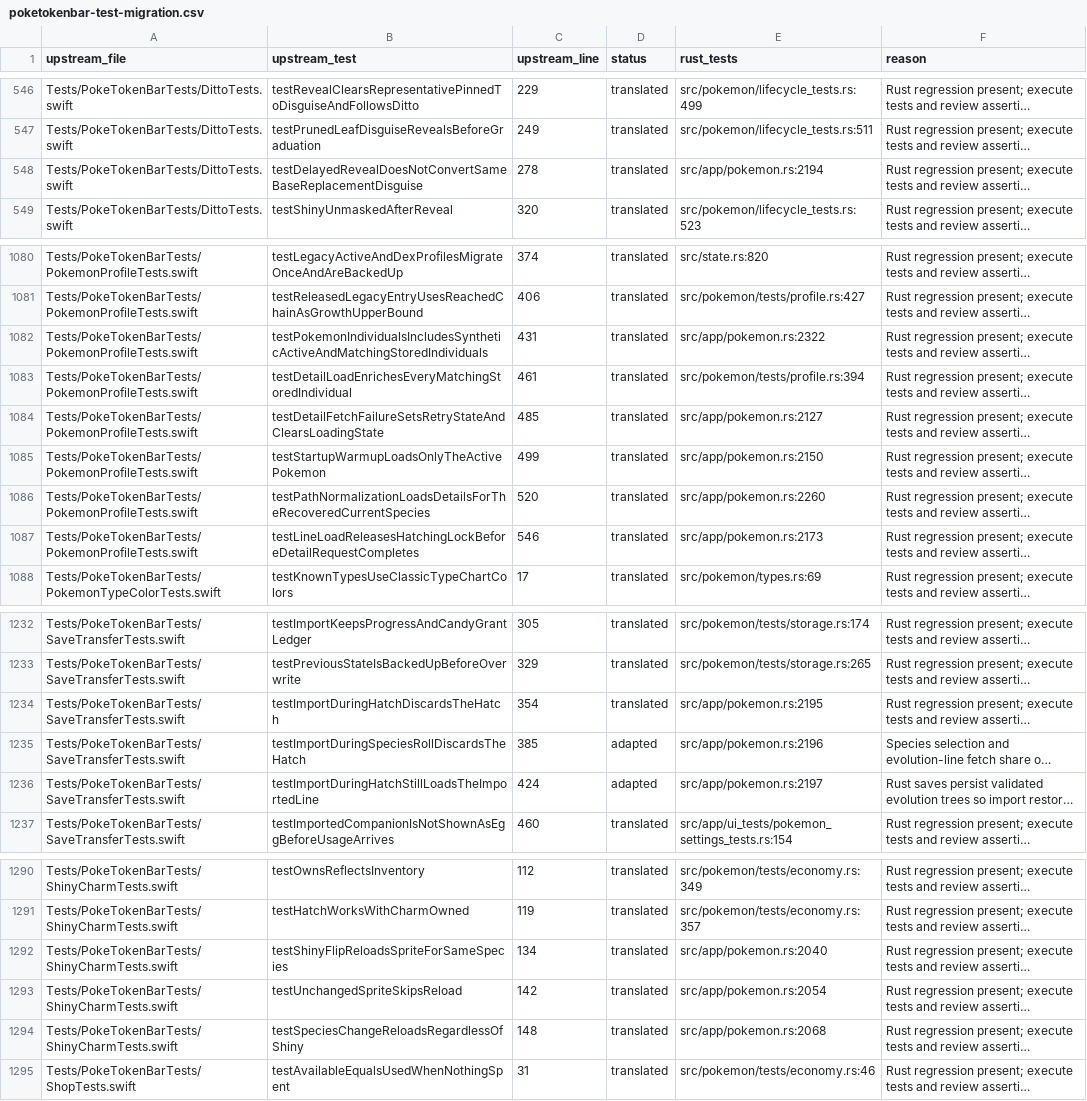
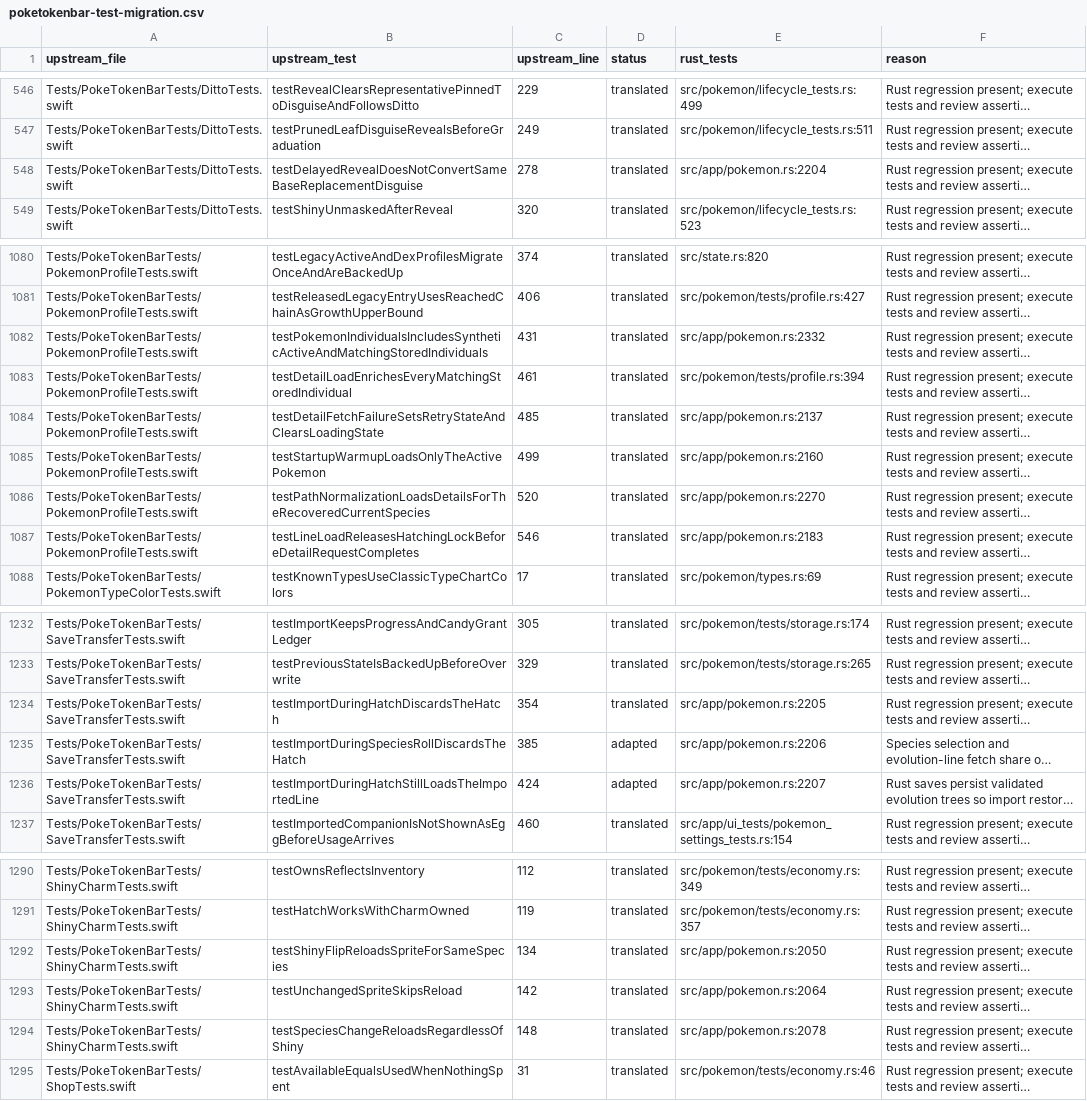
Before and after one commit to KaffeDiem/shark, a CSV file: docs/poketokenbar-test-migration.csv, drawn as a sheet; only a part is shown, gaps mark what is left out; long unchanged cells end in …; the diff names each change by its address in the sheet, - before the commit and + after, or states it on an @@ line.

```diff
--- a/docs/poketokenbar-test-migration.csv
+++ b/docs/poketokenbar-test-migration.csv
-E548 (rust_tests): src/app/pokemon.rs:2194
+E548 (rust_tests): src/app/pokemon.rs:2204
-E1082 (rust_tests): src/app/pokemon.rs:2322
+E1082 (rust_tests): src/app/pokemon.rs:2332
-E1084 (rust_tests): src/app/pokemon.rs:2127
+E1084 (rust_tests): src/app/pokemon.rs:2137
-E1085 (rust_tests): src/app/pokemon.rs:2150
+E1085 (rust_tests): src/app/pokemon.rs:2160
-E1086 (rust_tests): src/app/pokemon.rs:2260
+E1086 (rust_tests): src/app/pokemon.rs:2270
-E1087 (rust_tests): src/app/pokemon.rs:2173
+E1087 (rust_tests): src/app/pokemon.rs:2183
-E1234 (rust_tests): src/app/pokemon.rs:2195
+E1234 (rust_tests): src/app/pokemon.rs:2205
-E1235 (rust_tests): src/app/pokemon.rs:2196
+E1235 (rust_tests): src/app/pokemon.rs:2206
-E1236 (rust_tests): src/app/pokemon.rs:2197
+E1236 (rust_tests): src/app/pokemon.rs:2207
-E1292 (rust_tests): src/app/pokemon.rs:2040
+E1292 (rust_tests): src/app/pokemon.rs:2050
-E1293 (rust_tests): src/app/pokemon.rs:2054
+E1293 (rust_tests): src/app/pokemon.rs:2064
-E1294 (rust_tests): src/app/pokemon.rs:2068
+E1294 (rust_tests): src/app/pokemon.rs:2078
```
Also changed, not shown: 2 other files.
